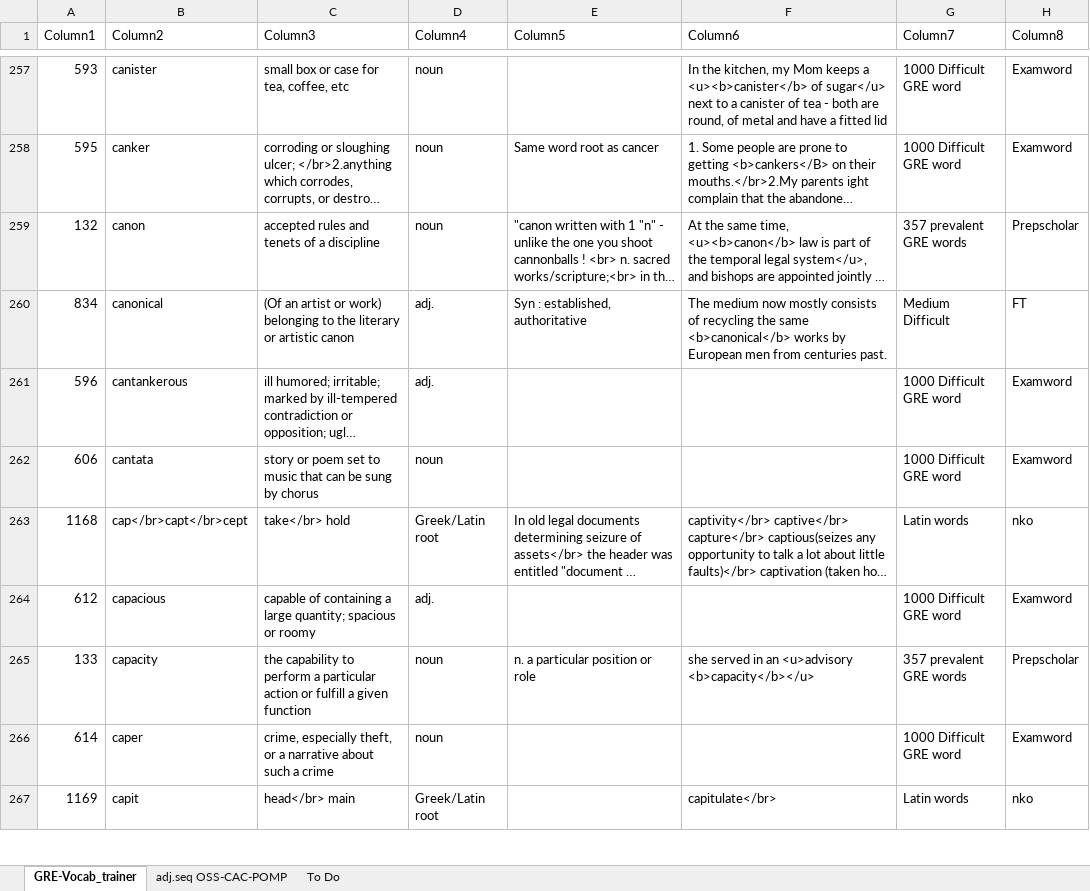
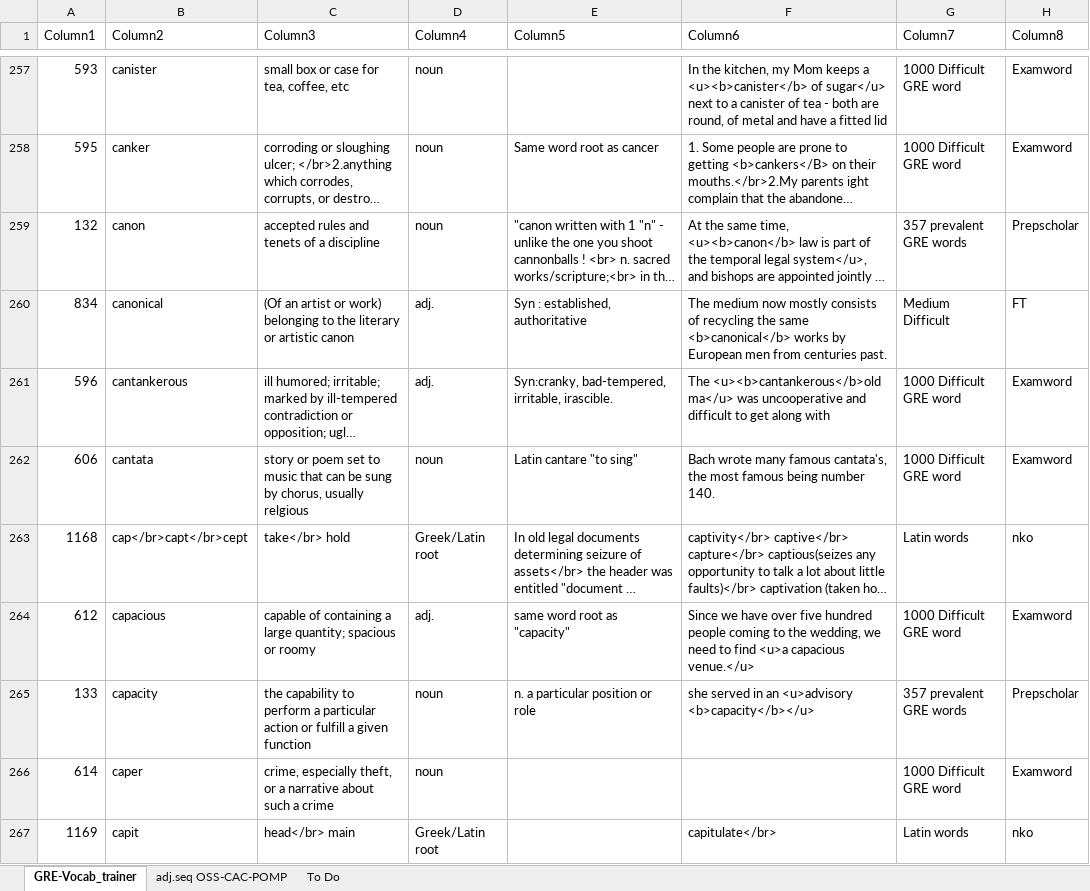
Before and after one commit to AlexBocken/GRE, an Excel workbook: GRE-Vocab_trainer.xlsx, sheet GRE-Vocab_trainer, drawn as a sheet; only a part is shown, gaps mark what is left out; long unchanged cells end in …; values as stored, in another font and other column widths than the file's, no borders; conditional formats and table styles not drawn; the diff covers the shown part only; the diff names each change by its address in the sheet, - before the commit and + after, or states it on an @@ line.

```diff
--- a/GRE-Vocab_trainer.xlsx (sheet GRE-Vocab_trainer)
+++ b/GRE-Vocab_trainer.xlsx (sheet GRE-Vocab_trainer)
-E261 (Column5): (empty)
+E261 (Column5): Syn:cranky, bad-tempered, irritable, irascible.
-F261 (Column6): (empty)
+F261 (Column6): The <u><b>cantankerous</b>old ma</u> was uncooperative and difficult to get along with
-C262 (Column3): …sung by chorus
+C262 (Column3): …sung by chorus, usually relgious
-E262 (Column5): (empty)
+E262 (Column5): Latin cantare "to sing"
-F262 (Column6): (empty)
+F262 (Column6): Bach wrote many famous cantata's, the most famous being number 140.
-E264 (Column5): (empty)
+E264 (Column5): same word root as "capacity"
-F264 (Column6): (empty)
+F264 (Column6): Since we have over five hundred people coming to the wedding, we need to find <u>a capacious venue.</u>
```
Also changed, not shown: 20 added rows and 140 edited cells elsewhere in this sheet, 2 other files.
